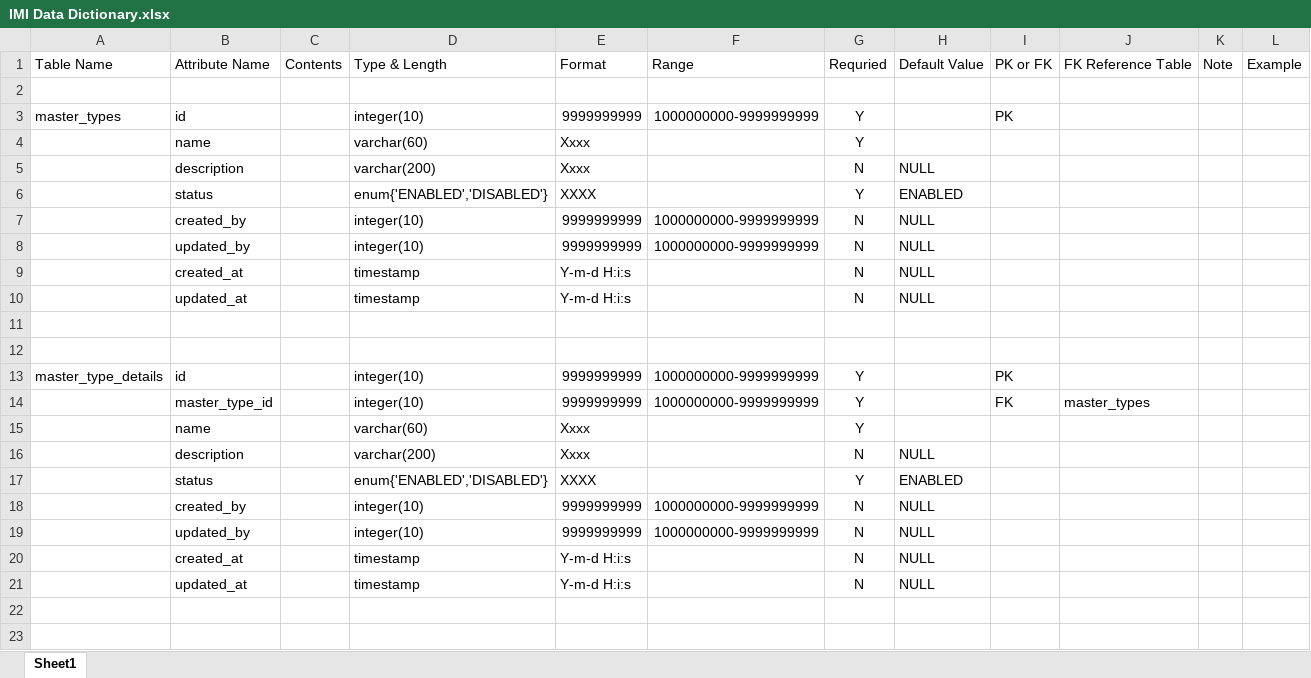
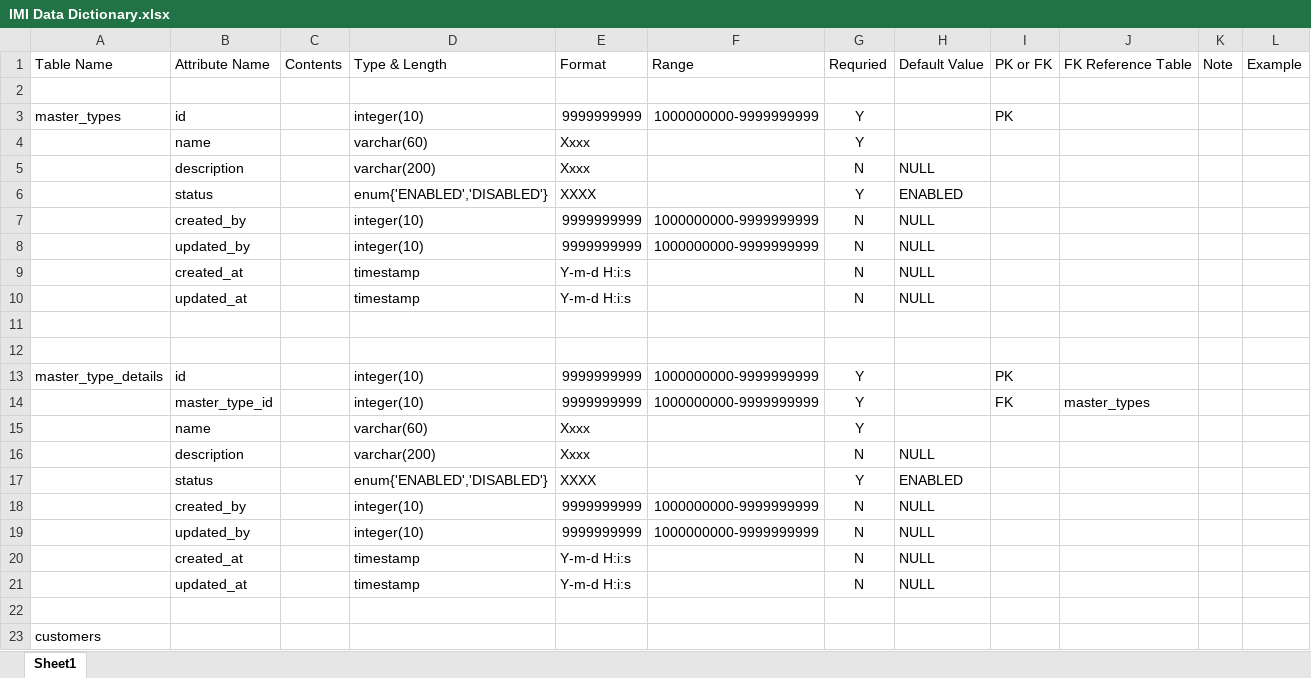
Before and after one commit to account-system/imi-document, an Excel workbook: IMI Data Dictionary.xlsx, sheet Sheet1, drawn as a sheet; values as stored, in another font and other column widths than the file's, no borders; the diff names each change by its address in the sheet, - before the commit and + after, or states it on an @@ line.

Commit message:
commit a little bit change

```diff
--- a/IMI Data Dictionary.xlsx (sheet Sheet1)
+++ b/IMI Data Dictionary.xlsx (sheet Sheet1)
+row 22: (empty)
+row 23: customers
```
